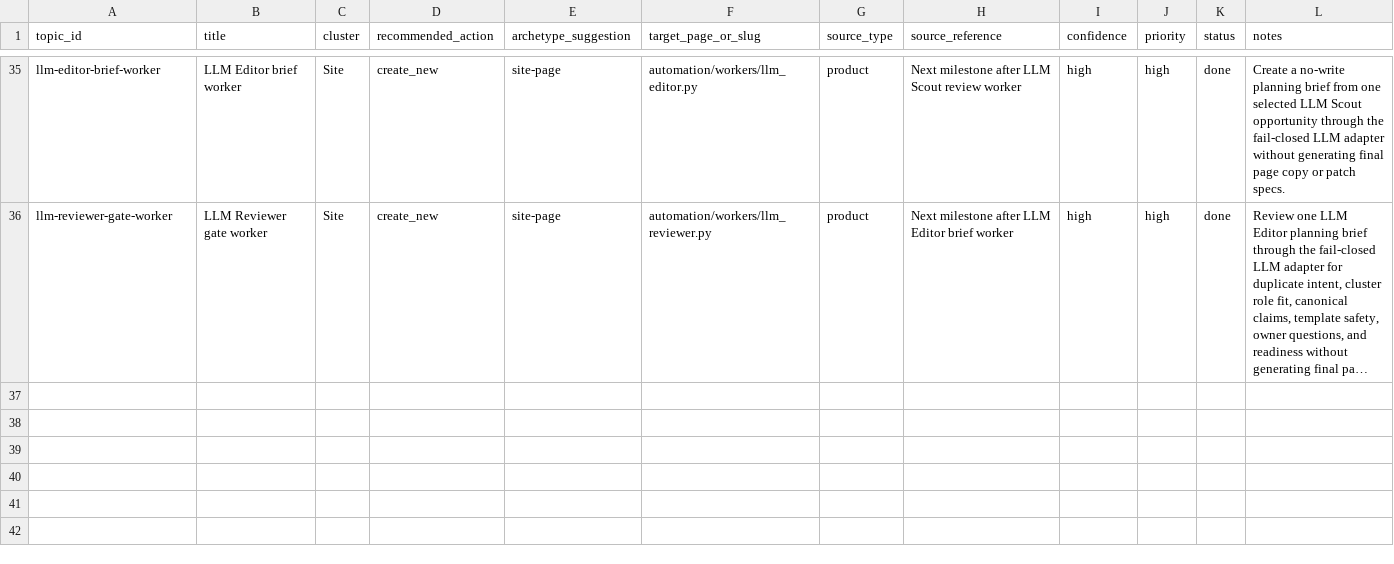
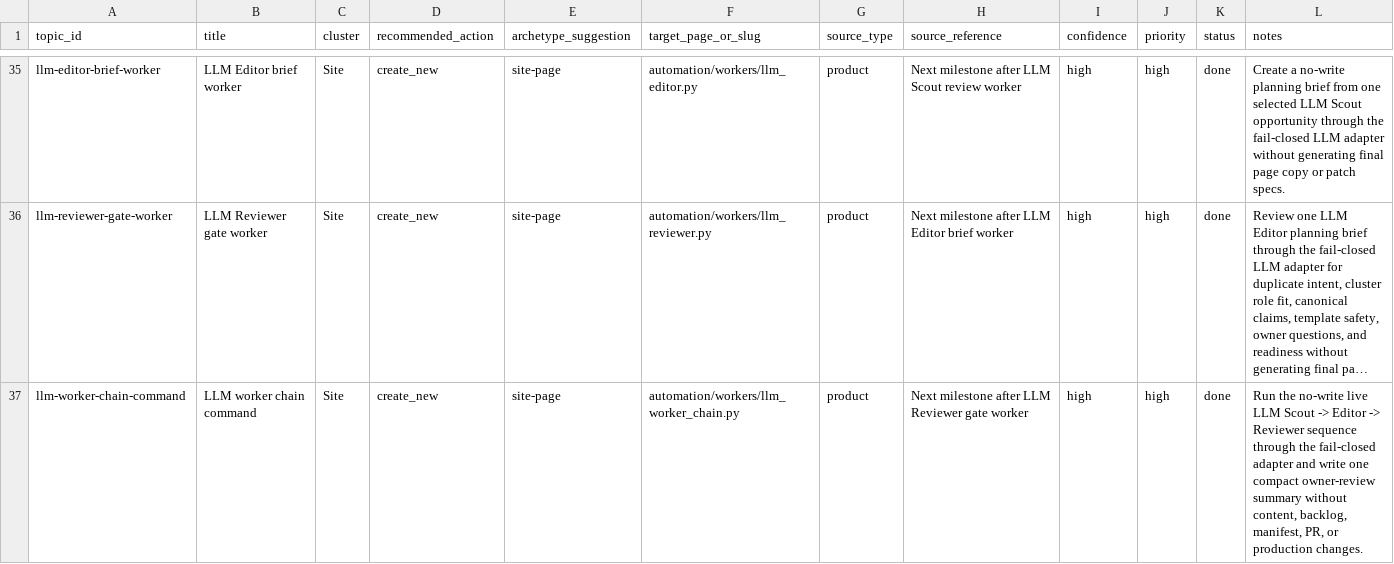
Before and after one commit to awd2/last-z-guide, a CSV file: automation/memory/topic_backlog.csv, drawn as a sheet; only a part is shown, gaps mark what is left out; long unchanged cells end in …; the diff names each change by its address in the sheet, - before the commit and + after, or states it on an @@ line.

Commit message:
chore: add LLM worker chain command

```diff
--- a/automation/memory/topic_backlog.csv
+++ b/automation/memory/topic_backlog.csv
+row 37: llm-worker-chain-command | LLM worker chain command | Site | create_new | site-page | automation/workers/llm_worker_chain.py | product | Next milestone after LLM Reviewer gate worker | high | high | done | Run the no-write live LLM Scout -> Editor -> Reviewer sequence through the fail-closed adapter and write one compact owner-review summary without content, backlog, manifest, PR, or production changes.
```
Also changed, not shown: 18 other files.
